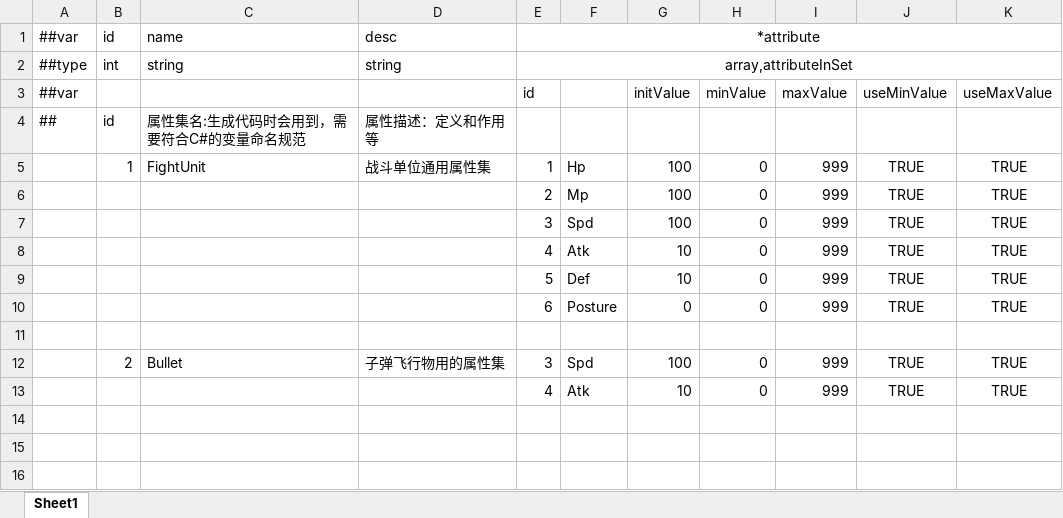
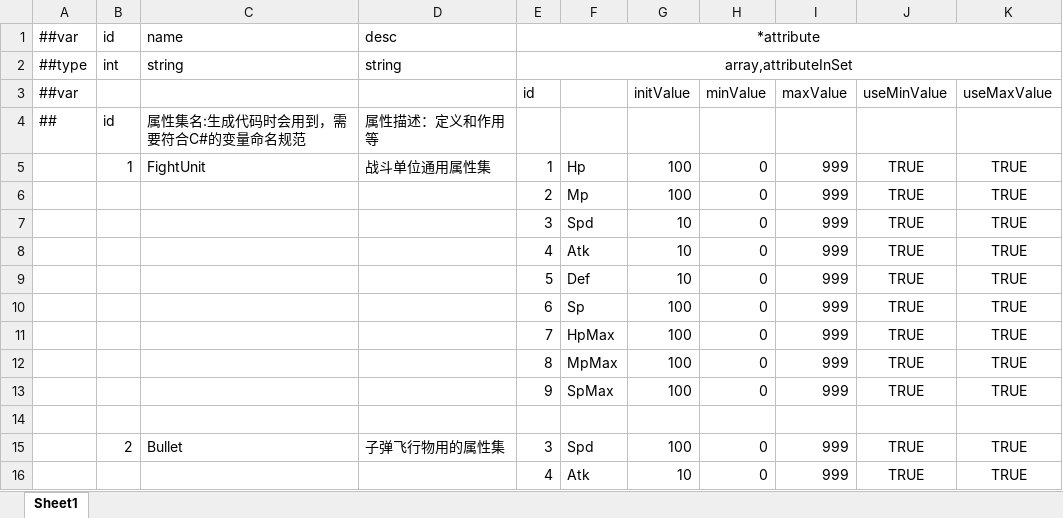
Before and after one commit to No78Vino/gameplay-ability-system-for-unity, an Excel workbook: ProjectConfigTable/exgas_config/Datas/#exgas.attributeSet.xlsx, sheet Sheet1, drawn as a sheet; values as stored, in another font and other column widths than the file's, no borders; the diff names each change by its address in the sheet, - before the commit and + after, or states it on an @@ line.

```diff
--- a/ProjectConfigTable/exgas_config/Datas/#exgas.attributeSet.xlsx (sheet Sheet1)
+++ b/ProjectConfigTable/exgas_config/Datas/#exgas.attributeSet.xlsx (sheet Sheet1)
-G7 (initValue): 100
+G7 (initValue): 10
-F10: Posture
+F10: Sp
-G10 (initValue): 0
+G10 (initValue): 100
+row 11:  |  |  |  | 7 | HpMax | 100 | 0 | 999 | TRUE | TRUE
+row 12:  |  |  |  | 8 | MpMax | 100 | 0 | 999 | TRUE | TRUE
+row 13:  |  |  |  | 9 | SpMax | 100 | 0 | 999 | TRUE | TRUE
```
Also changed, not shown: ProjectConfigTable/exgas_config/Datas/#exgas.attribute.xlsx, 6 other files.
